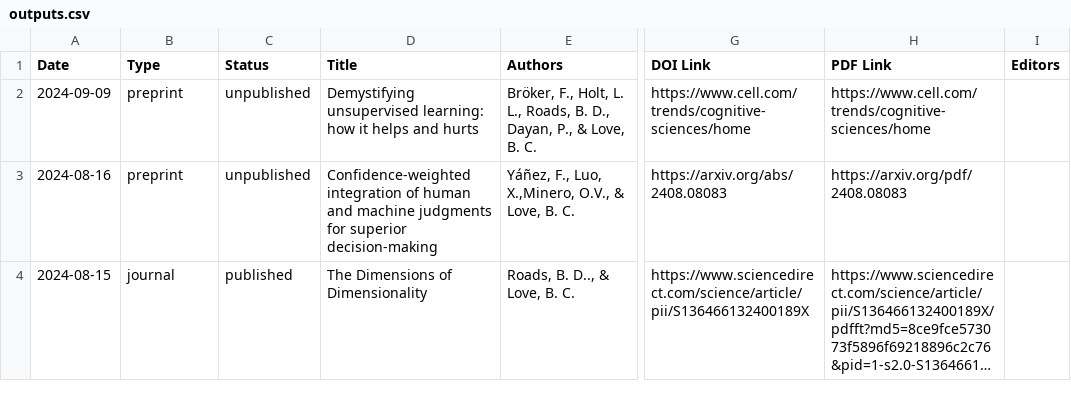
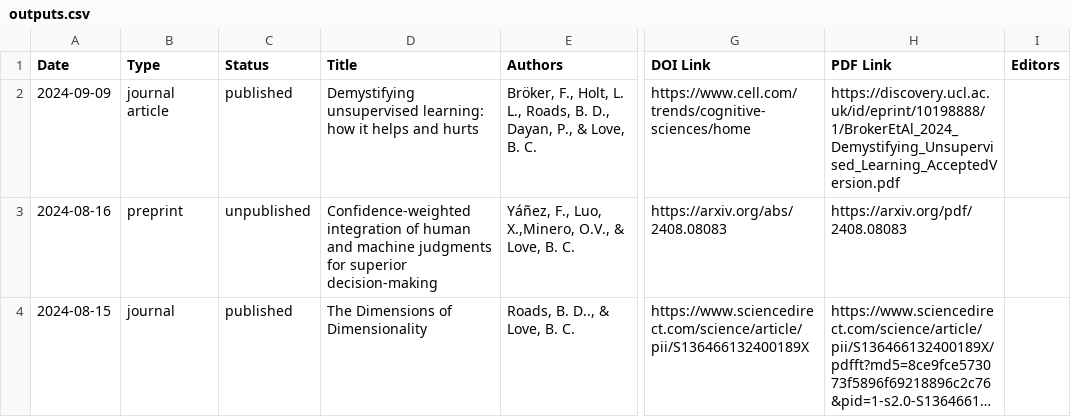
Before and after one commit to lovebc/lovebc.github.io, a CSV file: _data/outputs.csv, drawn as a sheet; only a part is shown, gaps mark what is left out; long unchanged cells end in …; the diff names each change by its address in the sheet, - before the commit and + after, or states it on an @@ line.

Commit message:
Update outputs.csv

```diff
--- a/_data/outputs.csv
+++ b/_data/outputs.csv
-B2 (Type): preprint
+B2 (Type): journal article
-C2 (Status): unpublished
+C2 (Status): published
-H2 (PDF Link): https://www.cell.com/trends/cognitive-sciences/home
+H2 (PDF Link): https://discovery.ucl.ac.uk/id/eprint/10198888/1/BrokerEtAl_2024_Demystifying_Unsupervised_Learning_AcceptedVersion.pdf
```
